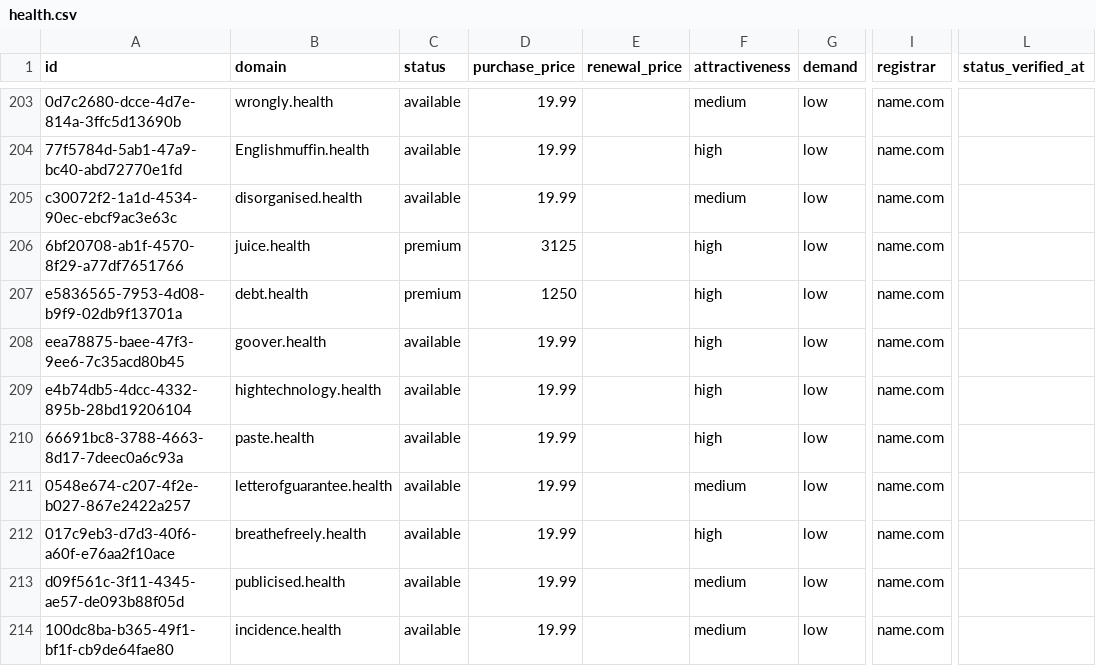
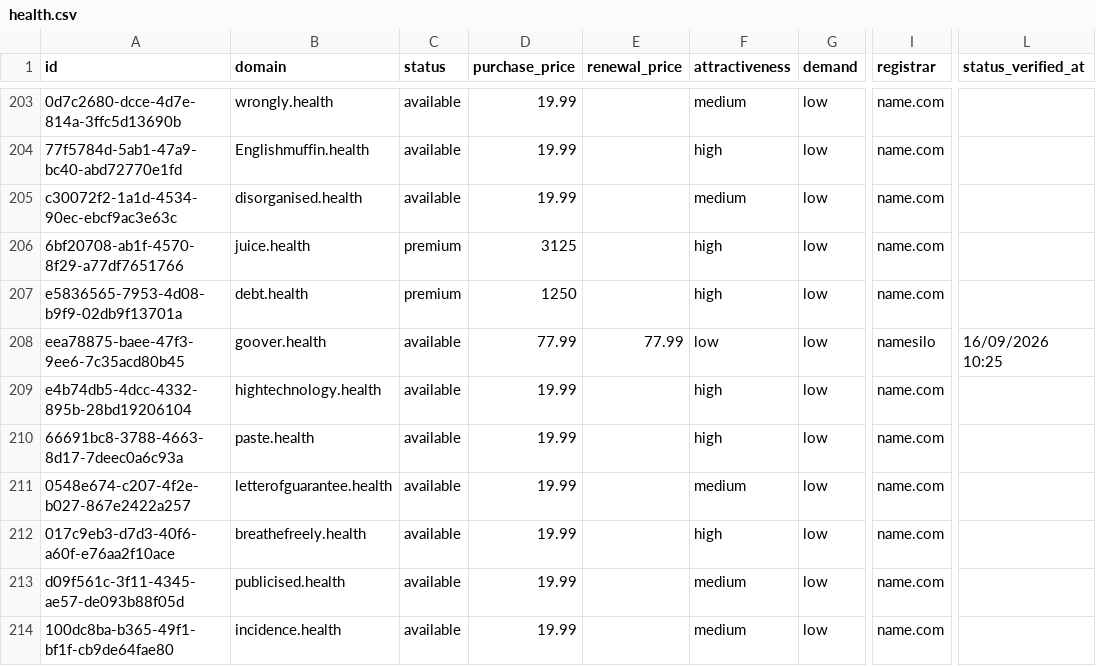
Before and after one commit to UniqueDomains/health-oneword-domains, a CSV file: health.csv, drawn as a sheet; only a part is shown, gaps mark what is left out; the diff names each change by its address in the sheet, - before the commit and + after, or states it on an @@ line.

Commit message:
Domains update

```diff
--- a/health.csv
+++ b/health.csv
-D208 (purchase_price): 19.99
+D208 (purchase_price): 77.99
-E208 (renewal_price): (empty)
+E208 (renewal_price): 77.99
-F208 (attractiveness): high
+F208 (attractiveness): low
-I208 (registrar): name.com
+I208 (registrar): namesilo
-L208 (status_verified_at): (empty)
+L208 (status_verified_at): 16/09/2026 10:25
```
Also changed, not shown: 4 other files.
